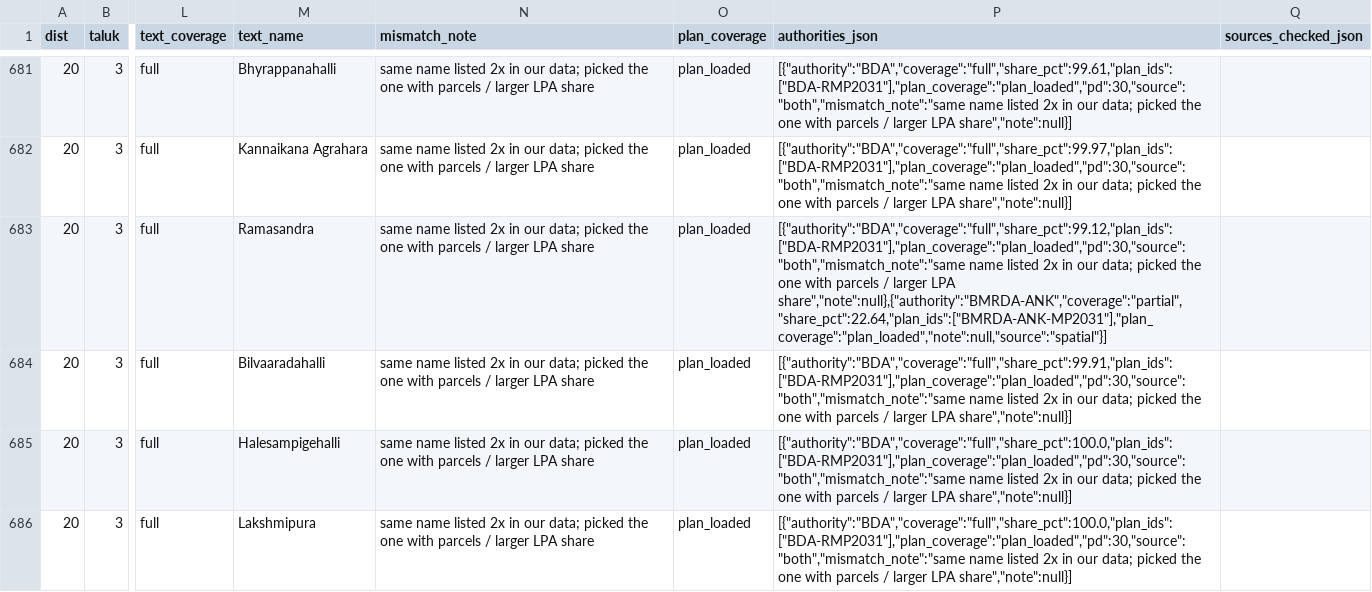
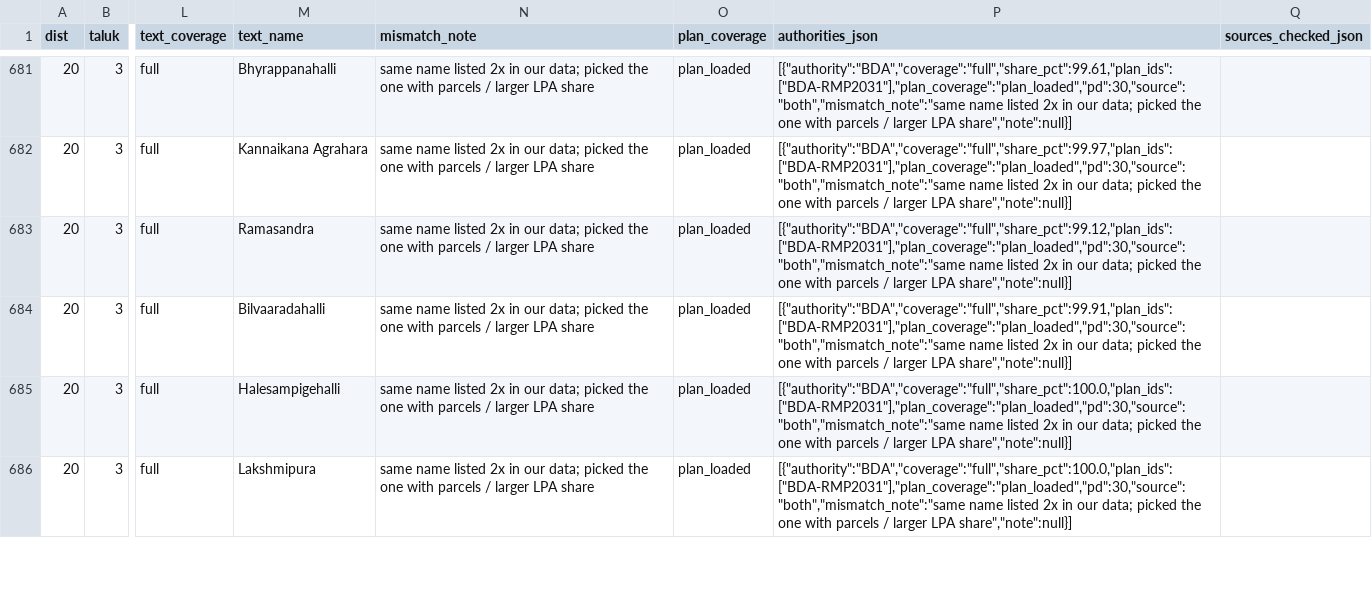
Before and after one commit to Site-Analysis/Builder-Prod, a CSV file: infra/planning/authority_villages.csv, drawn as a sheet; only a part is shown, gaps mark what is left out; the diff covers the shown part only; the diff names each change by its address in the sheet, - before the commit and + after, or states it on an @@ line.

```diff
--- a/infra/planning/authority_villages.csv
+++ b/infra/planning/authority_villages.csv
-P683 (authorities_json): …larger LPA share","note":null},{"authority":"BMRDA-ANK","coverage":"partial","share_pct":22.64,"plan_ids":["BMRDA-ANK-MP2031"],"plan_coverage":"plan_loaded","note":null,"source":"spatial"}]
+P683 (authorities_json): …larger LPA share","note":null}]
```
Also changed, not shown: 19 edited cells elsewhere in this file, 5 other files.
